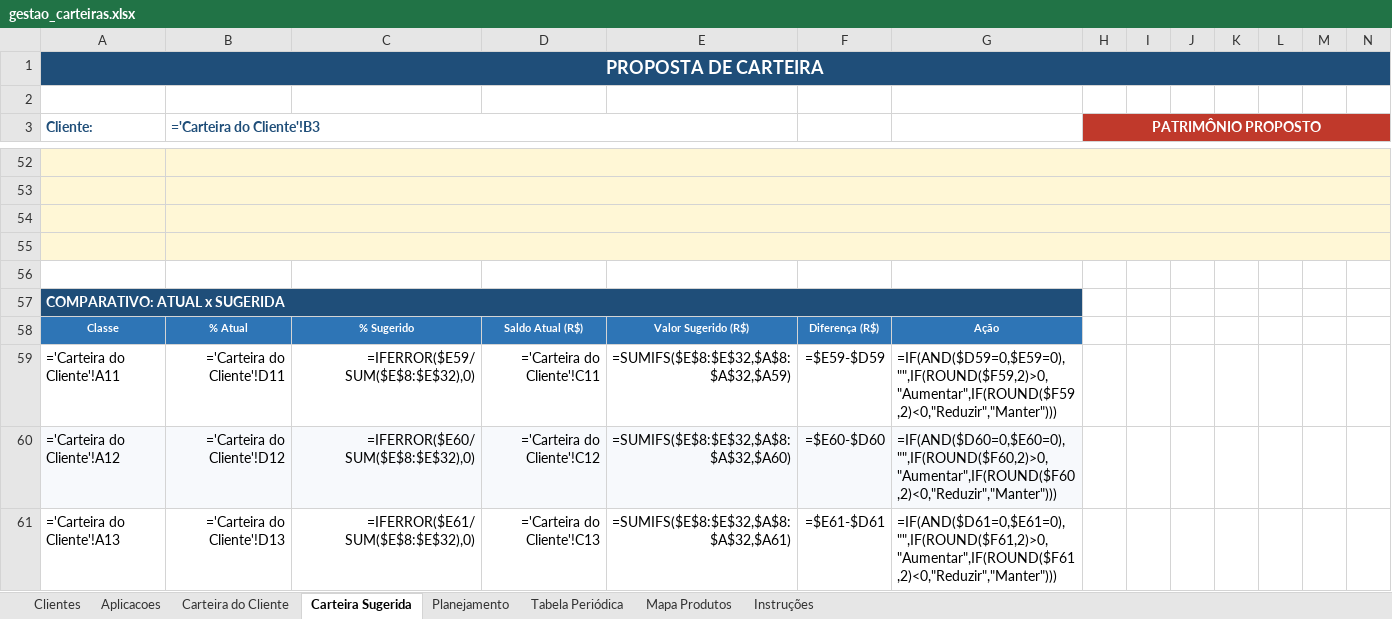
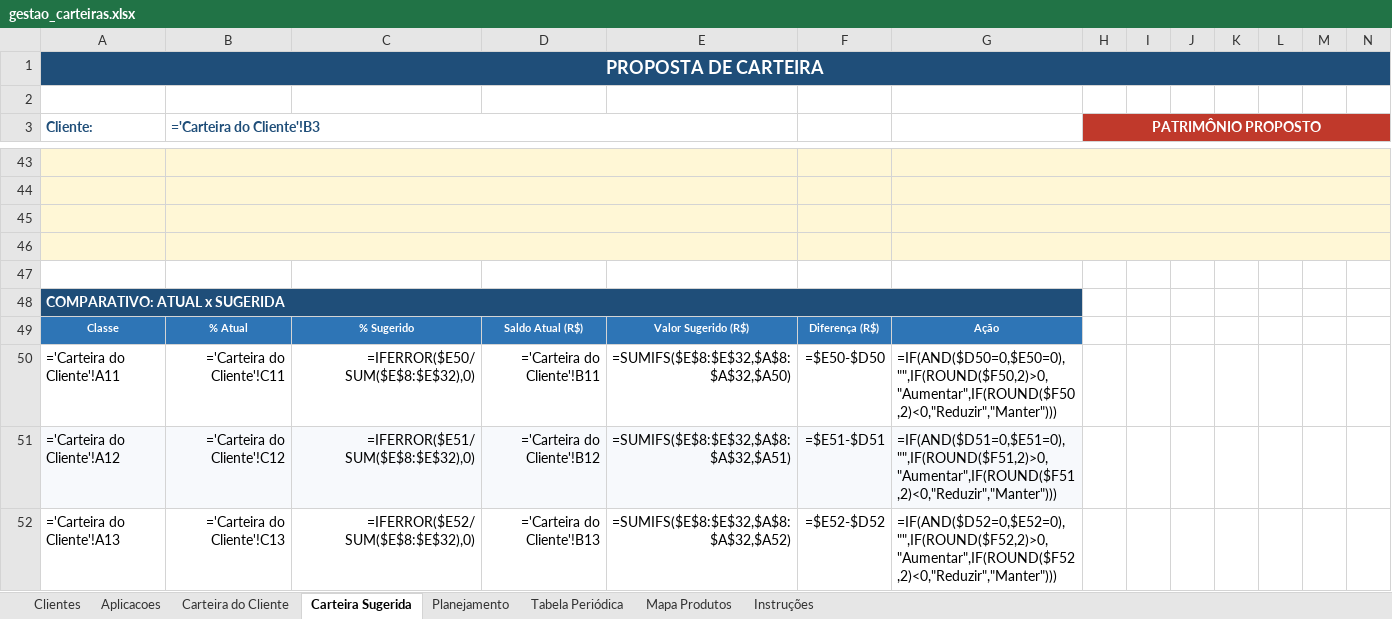
Before and after one commit to alexandremaia22/Planilha, an Excel workbook: gestao_carteiras.xlsx, sheet Carteira Sugerida, drawn as a sheet; only a part is shown, gaps mark what is left out; values as stored, in another font and other column widths than the file's, no borders; formulas without a stored value are shown as written; charts and pictures and conditional formats not drawn; removed rows and columns are numbered as before the commit, all else as after; the diff covers the shown part only; the diff names each change by its address in the sheet, - before the commit and + after, or states it on an @@ line.

```diff
--- a/gestao_carteiras.xlsx (sheet Carteira Sugerida)
+++ b/gestao_carteiras.xlsx (sheet Carteira Sugerida)
-B52:N52 merged
+B43:E43 merged
-F43:G46 fill: none
+F43:G46 fill: #FFF7D6
+G43:N43 merged
-B53:N53 merged
+B44:E44 merged
+G44:N44 merged
-B54:N54 merged
+B45:E45 merged
+G45:N45 merged
-B55:N55 merged
+B46:E46 merged
+G46:N46 merged
-B50 (='Carteira do Cliente'!B3): ='Carteira do Cliente'!D11
+B50 (='Carteira do Cliente'!B3): ='Carteira do Cliente'!C11
-C50: =IFERROR($E59/SUM($E$8:$E$32),0)
+C50: =IFERROR($E50/SUM($E$8:$E$32),0)
-D50: ='Carteira do Cliente'!C11
+D50: ='Carteira do Cliente'!B11
-E50: =SUMIFS($E$8:$E$32,$A$8:$A$32,$A59)
+E50: =SUMIFS($E$8:$E$32,$A$8:$A$32,$A50)
-F50: =$E59-$D59
+F50: =$E50-$D50
-G50: =IF(AND($D59=0,$E59=0),"",IF(ROUND($F59,2)>0,"Aumentar",IF(ROUND($F59,2)<0,"Reduzir","Manter")))
+G50: =IF(AND($D50=0,$E50=0),"",IF(ROUND($F50,2)>0,"Aumentar",IF(ROUND($F50,2)<0,"Reduzir","Manter")))
-B51 (='Carteira do Cliente'!B3): ='Carteira do Cliente'!D12
+B51 (='Carteira do Cliente'!B3): ='Carteira do Cliente'!C12
-C51: =IFERROR($E60/SUM($E$8:$E$32),0)
+C51: =IFERROR($E51/SUM($E$8:$E$32),0)
-D51: ='Carteira do Cliente'!C12
+D51: ='Carteira do Cliente'!B12
-E51: =SUMIFS($E$8:$E$32,$A$8:$A$32,$A60)
+E51: =SUMIFS($E$8:$E$32,$A$8:$A$32,$A51)
-F51: =$E60-$D60
+F51: =$E51-$D51
-G51: =IF(AND($D60=0,$E60=0),"",IF(ROUND($F60,2)>0,"Aumentar",IF(ROUND($F60,2)<0,"Reduzir","Manter")))
+G51: =IF(AND($D51=0,$E51=0),"",IF(ROUND($F51,2)>0,"Aumentar",IF(ROUND($F51,2)<0,"Reduzir","Manter")))
-B52 (='Carteira do Cliente'!B3): ='Carteira do Cliente'!D13
+B52 (='Carteira do Cliente'!B3): ='Carteira do Cliente'!C13
-C52: =IFERROR($E61/SUM($E$8:$E$32),0)
+C52: =IFERROR($E52/SUM($E$8:$E$32),0)
-D52: ='Carteira do Cliente'!C13
+D52: ='Carteira do Cliente'!B13
-E52: =SUMIFS($E$8:$E$32,$A$8:$A$32,$A61)
+E52: =SUMIFS($E$8:$E$32,$A$8:$A$32,$A52)
-F52: =$E61-$D61
+F52: =$E52-$D52
-G52: =IF(AND($D61=0,$E61=0),"",IF(ROUND($F61,2)>0,"Aumentar",IF(ROUND($F61,2)<0,"Reduzir","Manter")))
+G52: =IF(AND($D52=0,$E52=0),"",IF(ROUND($F52,2)>0,"Aumentar",IF(ROUND($F52,2)<0,"Reduzir","Manter")))
```
Also changed, not shown: 9 removed rows, 44 edited cells, cell formats and merged cells elsewhere in this sheet, sheet Aplicacoes, sheet Carteira do Cliente, sheet Mapa Produtos, sheet Instruções, hidden cells, charts or pictures, 1 other file.
